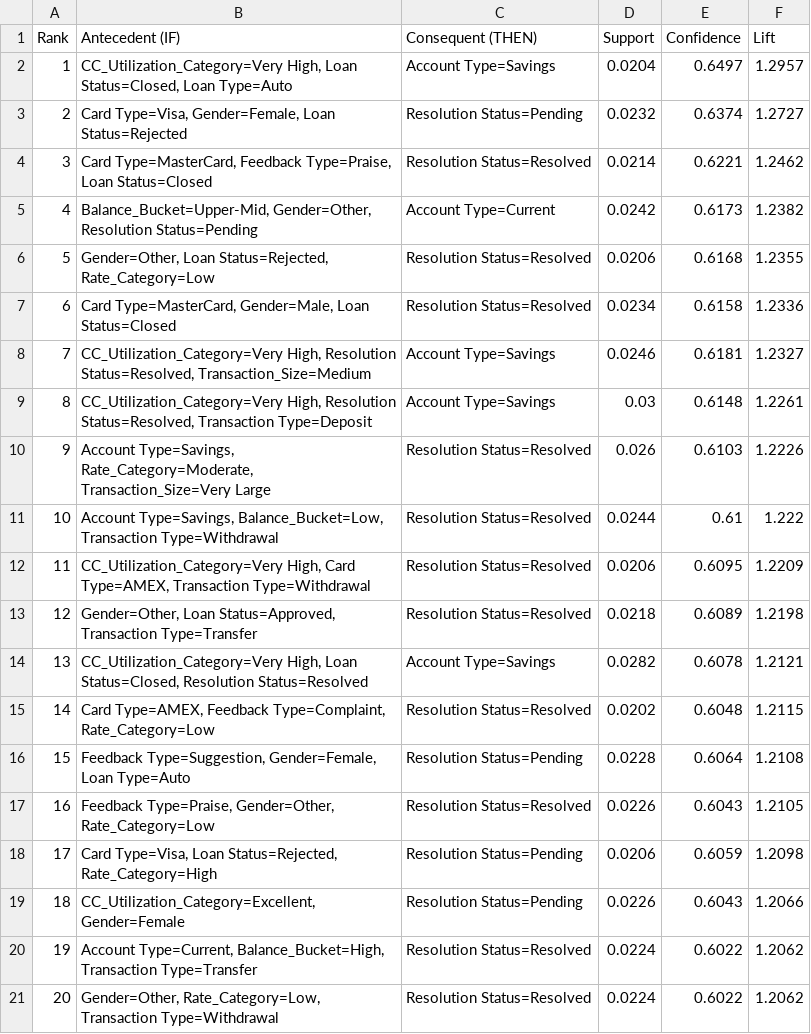
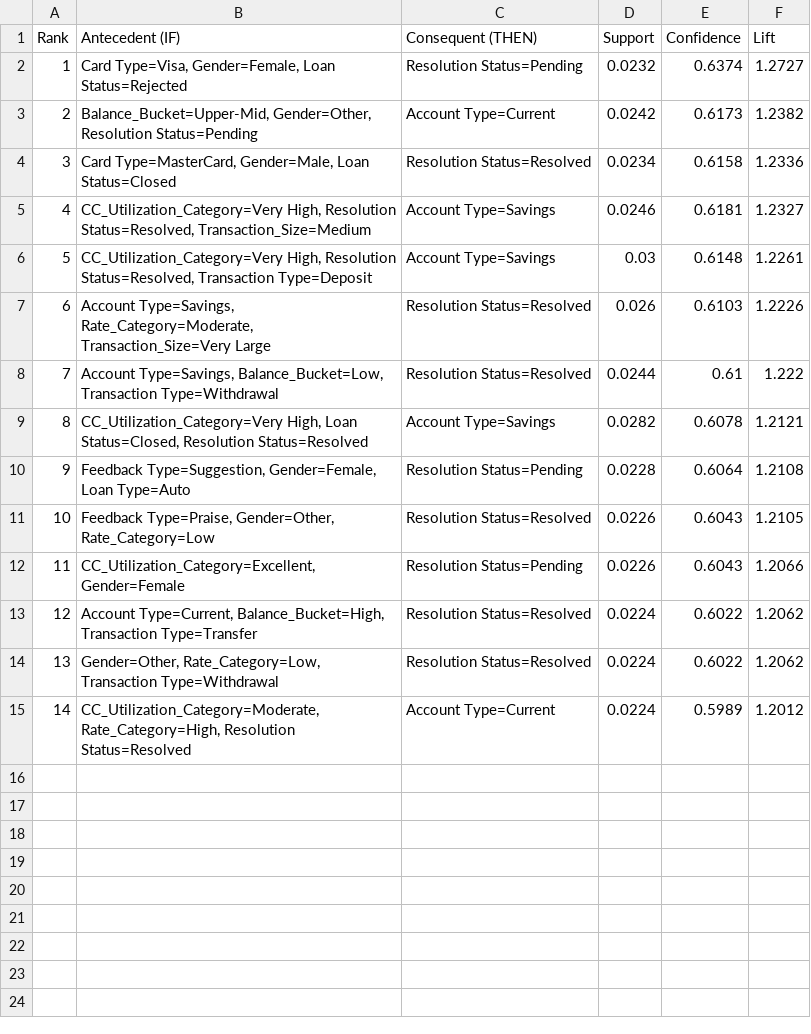
Before and after one commit to Vincentfernandes17/Data-Mining-Banking-Transaction, a CSV file: outputs/phase3/top_rules.csv, drawn as a sheet; removed rows and columns are numbered as before the commit, all else as after; the diff names each change by its address in the sheet, - before the commit and + after, or states it on an @@ line.

Commit message:
Refactor: added rule intepretation and prettier to be more understandable

```diff
--- a/outputs/phase3/top_rules.csv
+++ b/outputs/phase3/top_rules.csv
-row 2: 1 | CC_Utilization_Category=Very High, Loan Status=Closed, Loan Type=Auto | Account Type=Savings | 0.0204 | 0.6497 | 1.2957
@@ column A (Rank) renumbered between rows 2 and 14 @@
-row 4: 3 | Card Type=MasterCard, Feedback Type=Praise, Loan Status=Closed | Resolution Status=Resolved | 0.0214 | 0.6221 | 1.2462
-row 6: 5 | Gender=Other, Loan Status=Rejected, Rate_Category=Low | Resolution Status=Resolved | 0.0206 | 0.6168 | 1.2355
-row 12: 11 | CC_Utilization_Category=Very High, Card Type=AMEX, Transaction Type=Withdrawal | Resolution Status=Resolved | 0.0206 | 0.6095 | 1.2209
-row 13: 12 | Gender=Other, Loan Status=Approved, Transaction Type=Transfer | Resolution Status=Resolved | 0.0218 | 0.6089 | 1.2198
-row 15: 14 | Card Type=AMEX, Feedback Type=Complaint, Rate_Category=Low | Resolution Status=Resolved | 0.0202 | 0.6048 | 1.2115
-row 18: 17 | Card Type=Visa, Loan Status=Rejected, Rate_Category=High | Resolution Status=Pending | 0.0206 | 0.6059 | 1.2098
+row 15: 14 | CC_Utilization_Category=Moderate, Rate_Category=High, Resolution Status=Resolved | Account Type=Current | 0.0224 | 0.5989 | 1.2012
```
Also changed, not shown: 4 other files.
